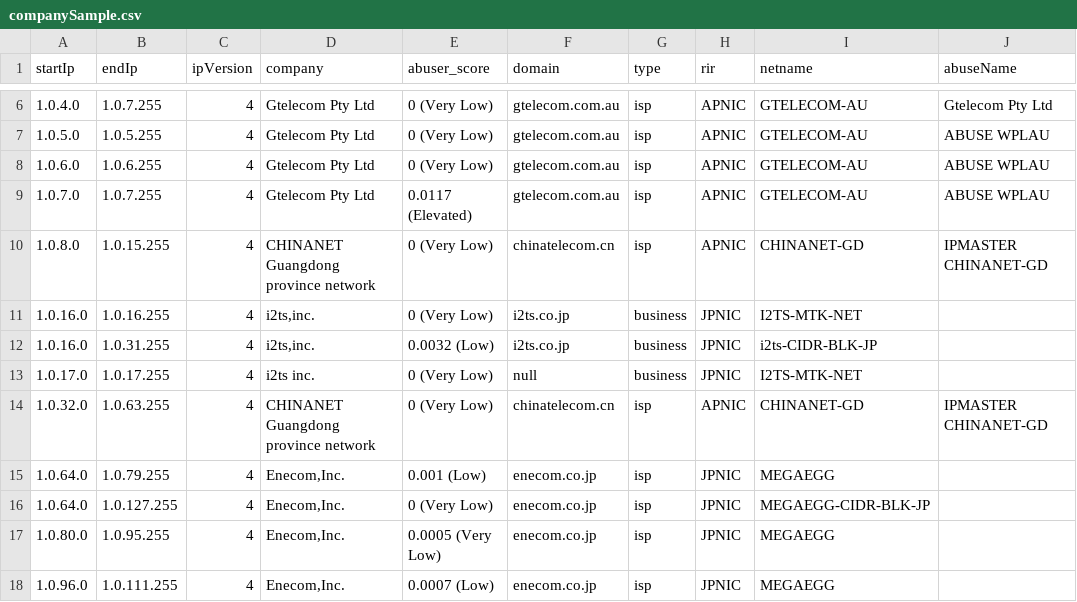
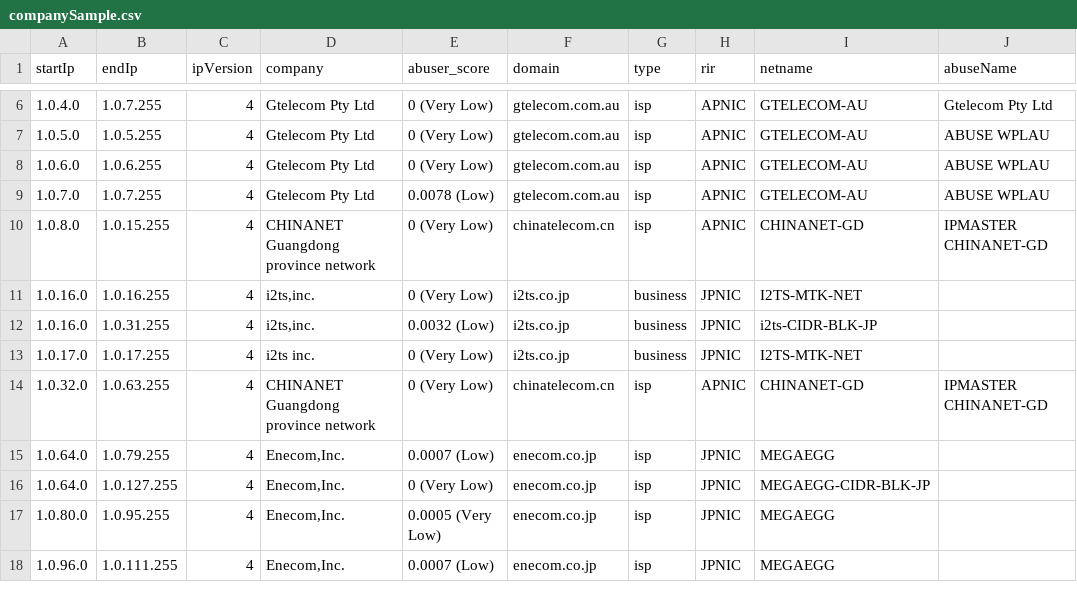
Before and after one commit to ipapi-is/ipapi, a CSV file: databases/companySample.csv, drawn as a sheet; only a part is shown, gaps mark what is left out; the diff covers the shown part only; the diff names each change by its address in the sheet, - before the commit and + after, or states it on an @@ line.

```diff
--- a/databases/companySample.csv
+++ b/databases/companySample.csv
-E9 (abuser_score): 0.0117 (Elevated)
+E9 (abuser_score): 0.0078 (Low)
-F13 (domain): null
+F13 (domain): i2ts.co.jp
-E15 (abuser_score): 0.001 (Low)
+E15 (abuser_score): 0.0007 (Low)
```
Also changed, not shown: 38 edited cells elsewhere in this file, databases/Abuser-Database-Sample.csv, databases/Enumerated-VPN-Database-Sample.csv, 16 other files.
